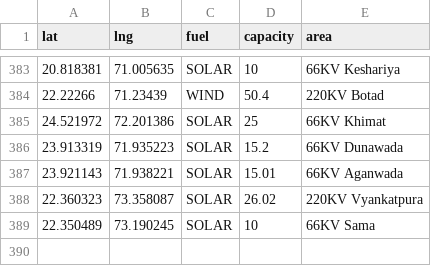
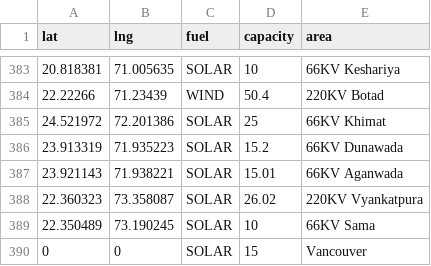
Before and after one commit to cyrusgis/csv-leaflet, a CSV file: power_plants.csv, drawn as a sheet; only a part is shown, gaps mark what is left out.

Commit message:
Update power_plants.csv

```diff
--- a/power_plants.csv
+++ b/power_plants.csv
@@ -389 +389,2 @@
 22.350489,73.190245,SOLAR,10,66KV Sama
+0, 0, SOLAR,15,Vancouver
```
